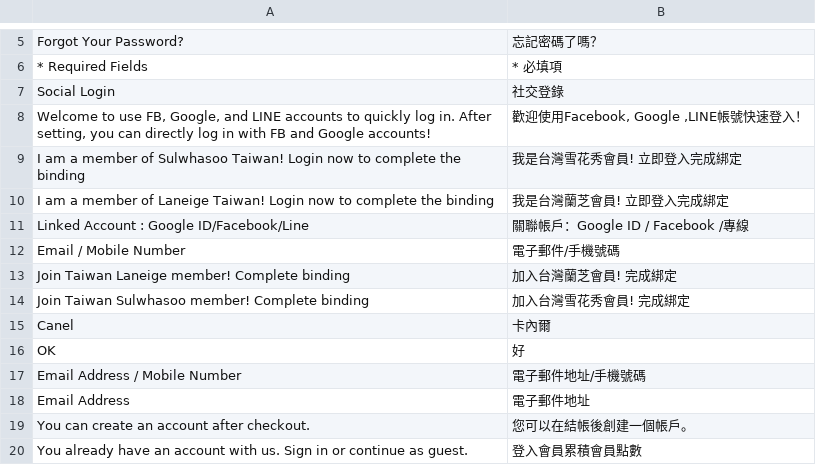
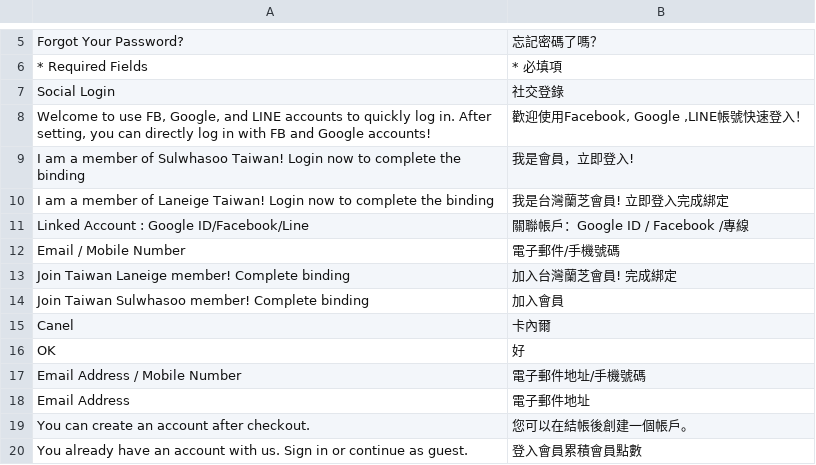
Before and after one commit to congvt305/staging-twap, a CSV file: app/code/Eguana/MobileLogin/i18n/zh_Hant_TW.csv, drawn as a sheet; only a part is shown, gaps mark what is left out; the diff names each change by its address in the sheet, - before the commit and + after, or states it on an @@ line.

Commit message:
social login message translate

```diff
--- a/app/code/Eguana/MobileLogin/i18n/zh_Hant_TW.csv
+++ b/app/code/Eguana/MobileLogin/i18n/zh_Hant_TW.csv
-B9: 我是台灣雪花秀會員! 立即登入完成綁定
+B9: 我是會員，立即登入!
-B14: 加入台灣雪花秀會員! 完成綁定
+B14: 加入會員
```
Also changed, not shown: app/code/Eguana/SocialLogin/i18n/zh_Hant_TW.csv.
